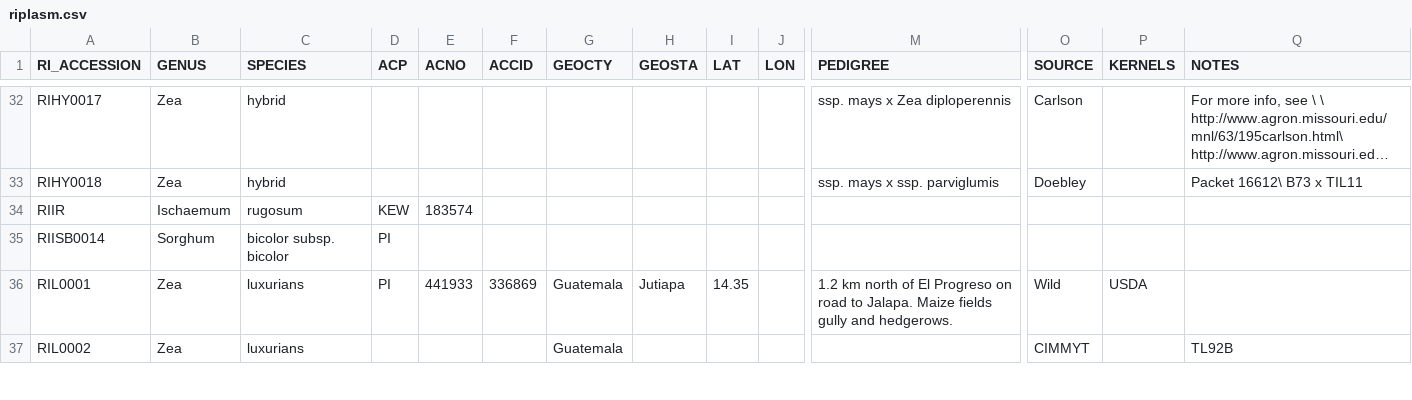
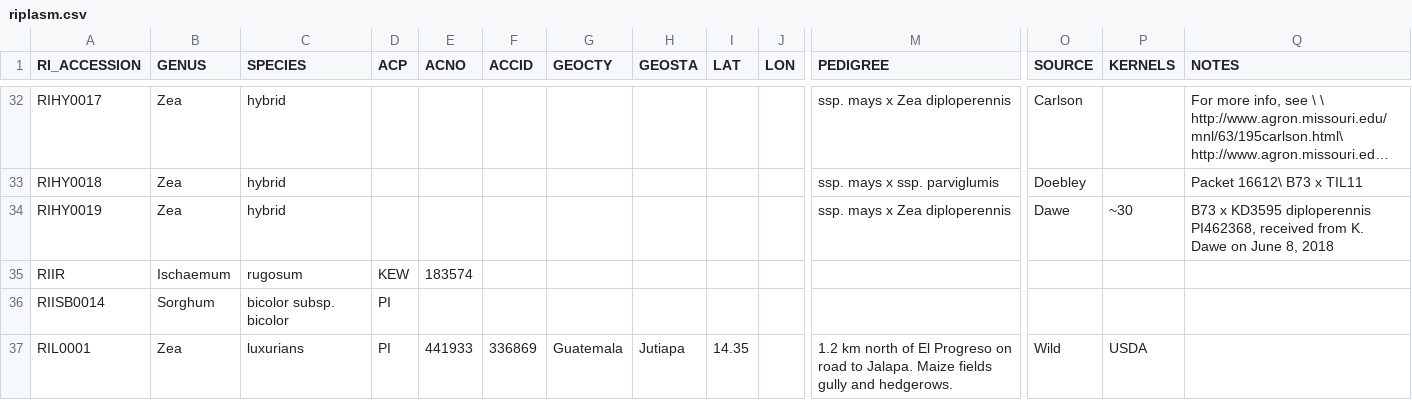
Before and after one commit to MTPerkins/riplasm, a CSV file: riplasm.csv, drawn as a sheet; only a part is shown, gaps mark what is left out; the shorter side is filled out with more unchanged rows; long unchanged cells end in …; rows hold the shown columns only; the diff names each change by its address in the sheet, - before the commit and + after, or states it on an @@ line.

Commit message:
add diplo F1

```diff
--- a/riplasm.csv
+++ b/riplasm.csv
+row 34: RIHY0019 | Zea | hybrid |  |  |  |  |  |  |  | ssp. mays x Zea diploperennis | Dawe | ~30 | B73 x KD3595 diploperennis PI462368, received from K. Dawe on June 8, 2018
```
